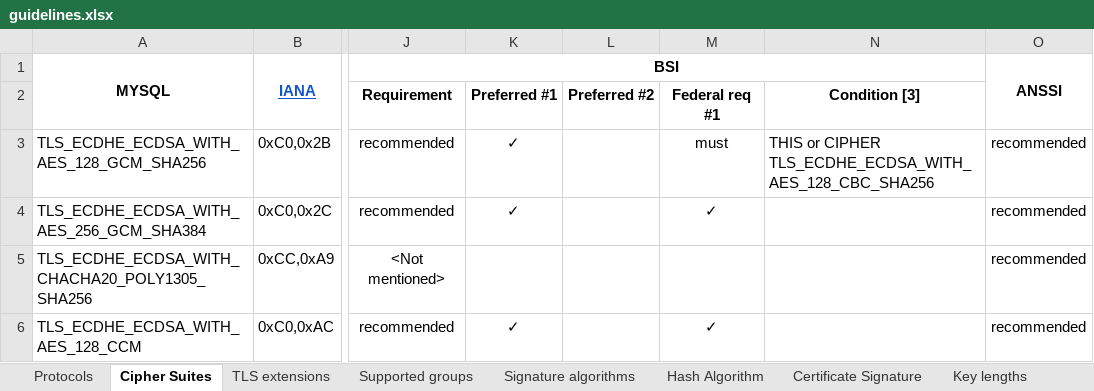
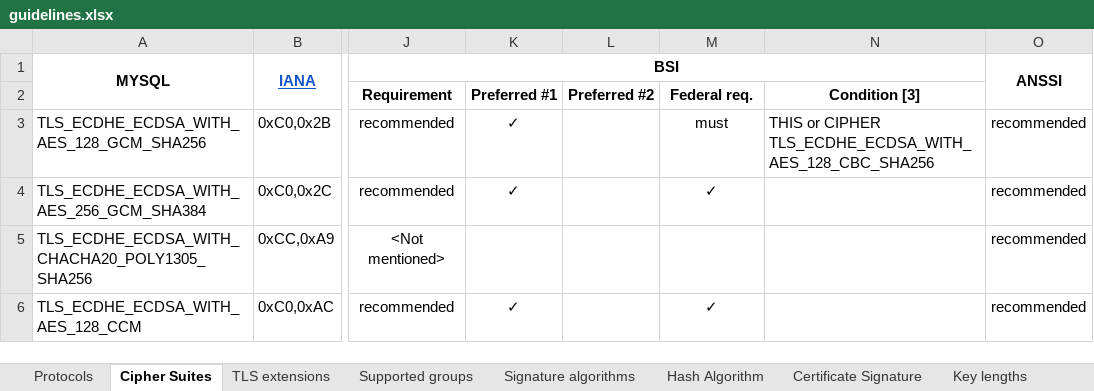
Before and after one commit to stfbk/tlsassistant, an Excel workbook: DatabaseFiller/guidelines.xlsx, sheet Cipher Suites, drawn as a sheet; only a part is shown, gaps mark what is left out; values as stored, in another font and other column widths than the file's, no borders; charts and pictures and conditional formats not drawn; the diff names each change by its address in the sheet, - before the commit and + after, or states it on an @@ line.

```diff
--- a/DatabaseFiller/guidelines.xlsx (sheet Cipher Suites)
+++ b/DatabaseFiller/guidelines.xlsx (sheet Cipher Suites)
-M2: Federal req #1
+M2: Federal req.
```
Also changed, not shown: 24 other files.
